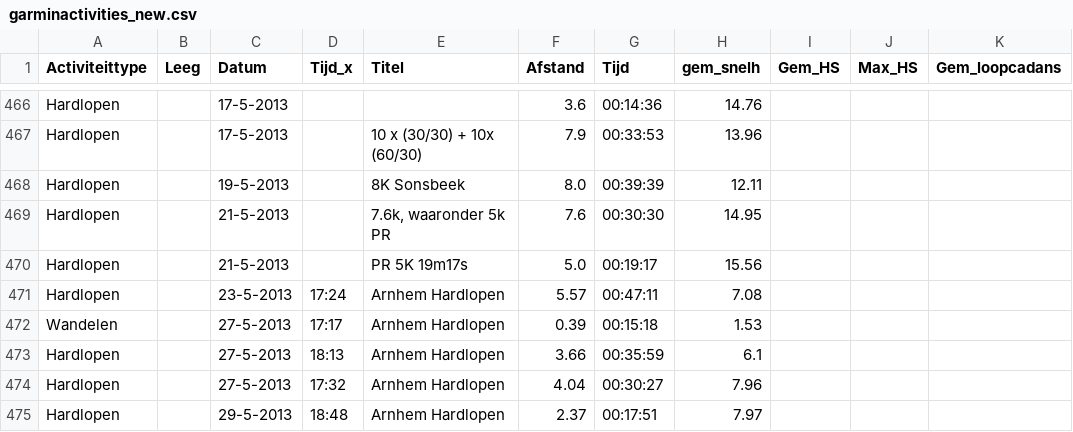
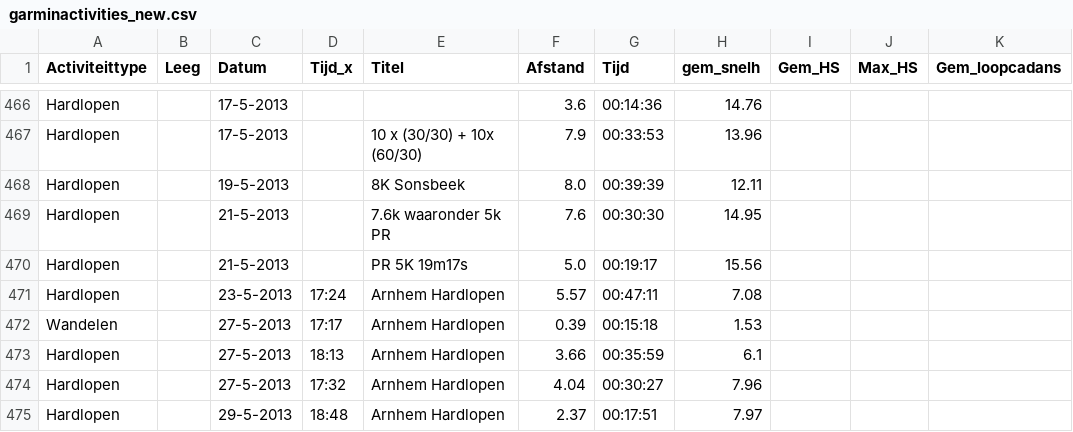
Before and after one commit to rcsmit/streamlit_scripts, a CSV file: input/garminactivities_new.csv, drawn as a sheet; only a part is shown, gaps mark what is left out; the diff names each change by its address in the sheet, - before the commit and + after, or states it on an @@ line.

Commit message:
Update garminactivities_new.csv

```diff
--- a/input/garminactivities_new.csv
+++ b/input/garminactivities_new.csv
-E469 (Titel): 7.6k, waaronder 5k PR
+E469 (Titel): 7.6k waaronder 5k PR
```
